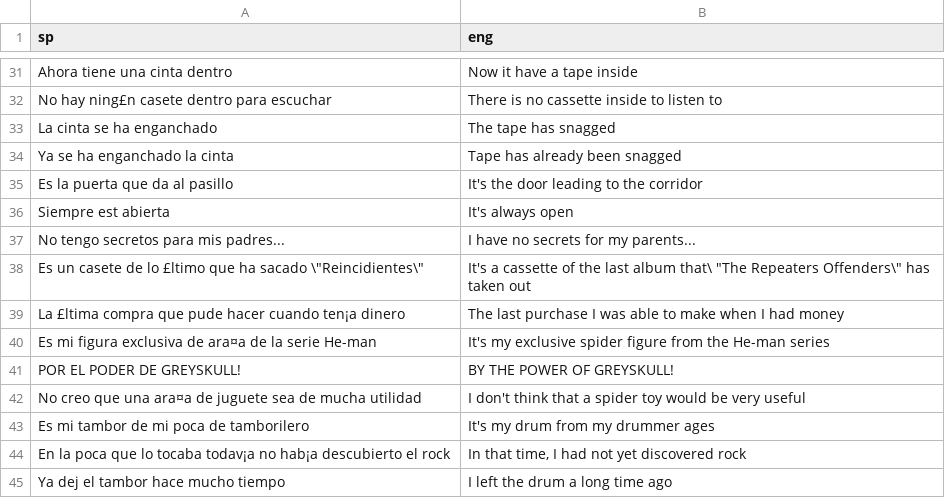
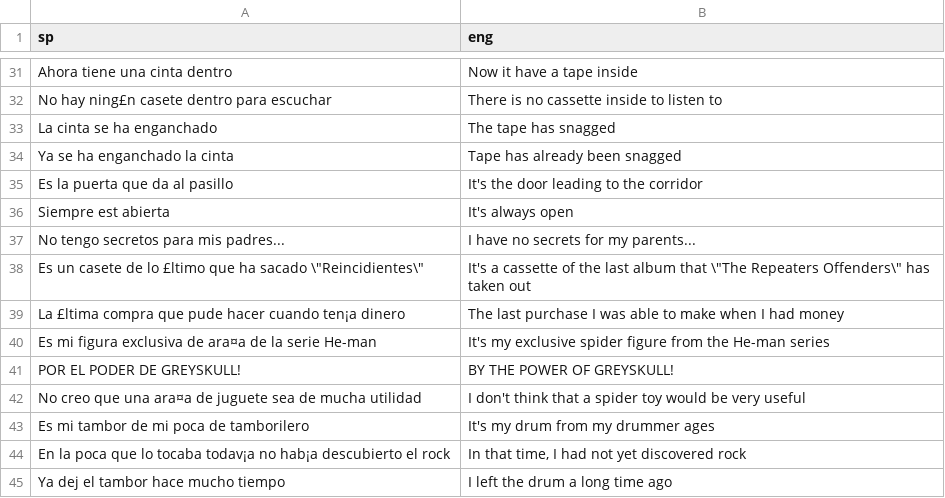
Before and after one commit to warrior-rockk/out-of-cash, a CSV file: tools/translation/csv/ROOM01.csv, drawn as a sheet; only a part is shown, gaps mark what is left out.

```diff
--- a/tools/translation/csv/ROOM01.csv
+++ b/tools/translation/csv/ROOM01.csv
@@ -37,3 +37,3 @@ Siempre est  abierta;It's always open
 No tengo secretos para mis padres...;I have no secrets for my parents...
-"Es un casete de lo £ltimo que ha sacado \""Reincidientes\""";"It's a cassette of the last album that\ ""The Repeaters Offenders\"" has taken out"
+"Es un casete de lo £ltimo que ha sacado \""Reincidientes\""";"It's a cassette of the last album that \""The Repeaters Offenders\"" has taken out"
 La £ltima compra que pude hacer cuando ten¡a dinero;The last purchase I was able to make when I had money
```
Also changed, not shown: tools/translation/csv/ROOM04.csv, tools/translation/csv/ROOM08.csv, 22 other files.
